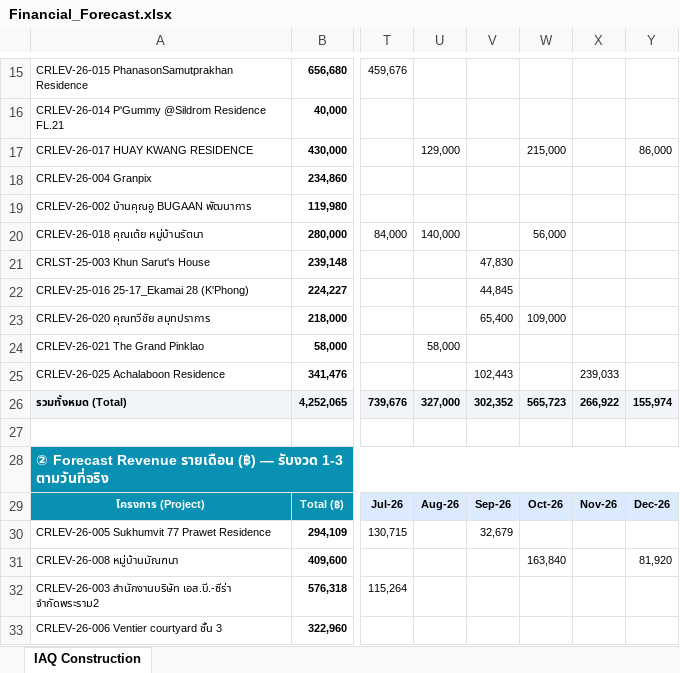
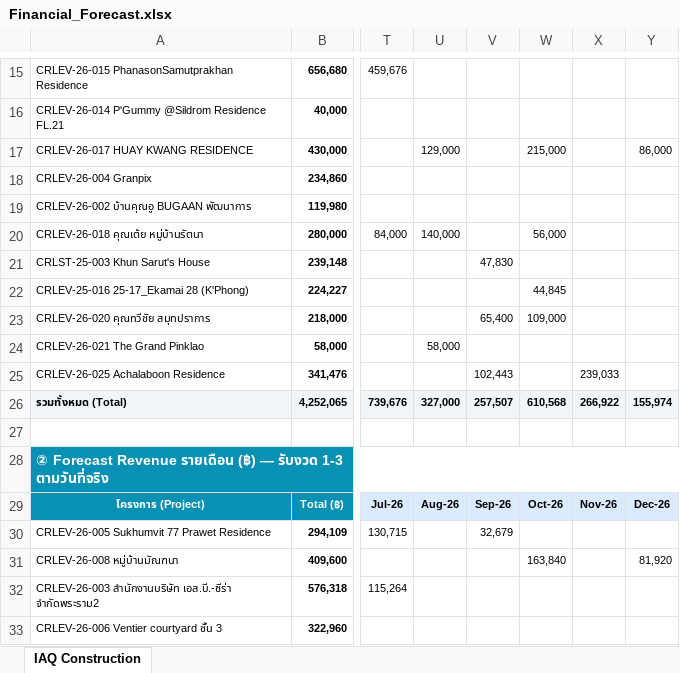
Before and after one commit to wyuwachotiphan-crypto/CM-Dashborad, an Excel workbook: Financial_Forecast.xlsx, sheet IAQ Construction, drawn as a sheet; only a part is shown, gaps mark what is left out; values as stored, in another font and other column widths than the file's, no borders; the diff names each change by its address in the sheet, - before the commit and + after, or states it on an @@ line.

```diff
--- a/Financial_Forecast.xlsx (sheet IAQ Construction)
+++ b/Financial_Forecast.xlsx (sheet IAQ Construction)
-V22: 44,845
+V22: (empty)
-W22: (empty)
+W22: 44,845
-V26: 302,352
+V26: 257,507
-W26: 565,723
+W26: 610,568
```
Also changed, not shown: 1 other file.
